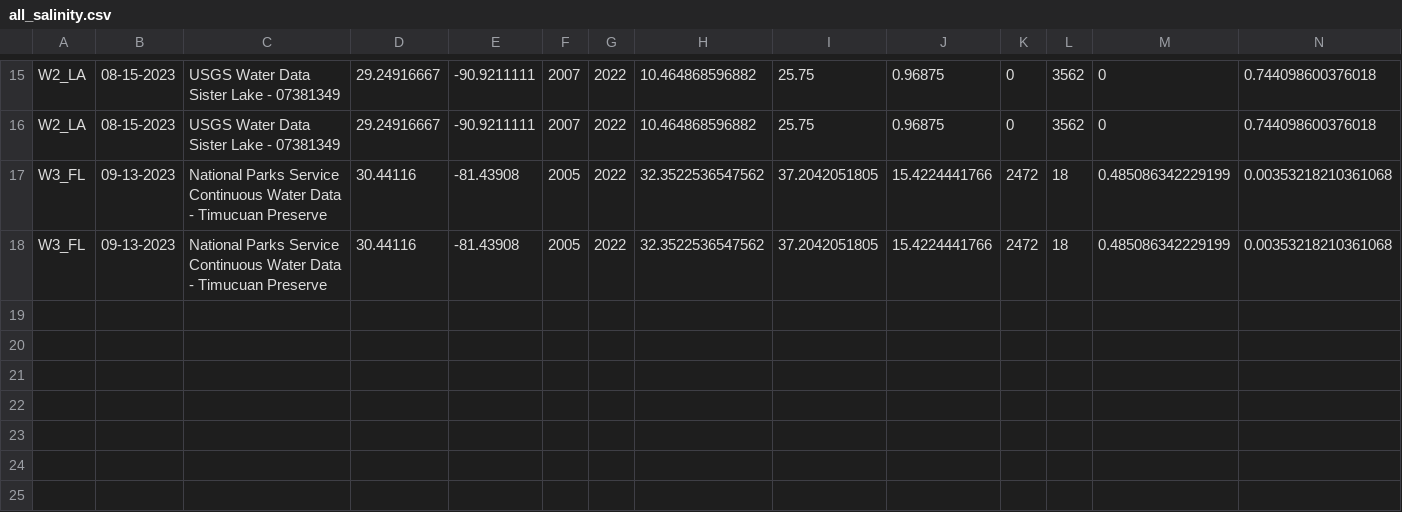
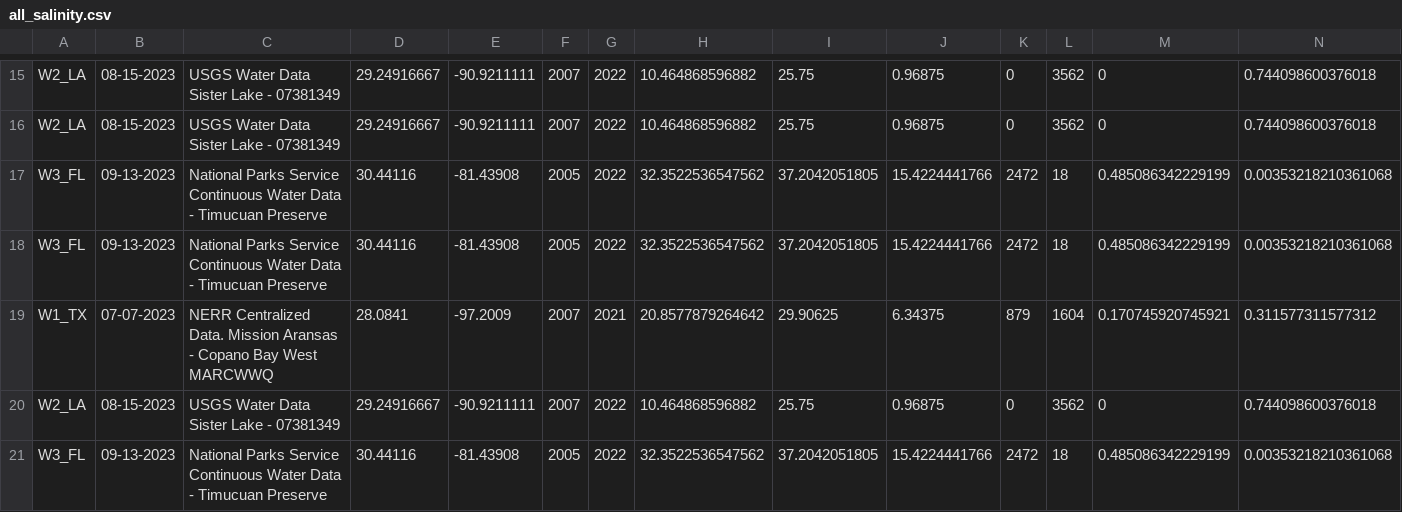
Before and after one commit to DrK-Lo/MVP-H2F-HatcheryField, a CSV file: data/environment/all_salinity.csv, drawn as a sheet; only a part is shown, gaps mark what is left out; rows hold the shown columns only; the diff names each change by its address in the sheet, - before the commit and + after, or states it on an @@ line.

```diff
--- a/data/environment/all_salinity.csv
+++ b/data/environment/all_salinity.csv
+row 19: W1_TX | 07-07-2023 | NERR Centralized Data. Mission Aransas - Copano Bay West MARCWWQ | 28.0841 | -97.2009 | 2007 | 2021 | 20.8577879264642 | 29.90625 | 6.34375 | 879 | 1604 | 0.170745920745921 | 0.311577311577312
+row 20: W2_LA | 08-15-2023 | USGS Water Data Sister Lake - 07381349 | 29.24916667 | -90.9211111 | 2007 | 2022 | 10.464868596882 | 25.75 | 0.96875 | 0 | 3562 | 0 | 0.744098600376018
+row 21: W3_FL | 09-13-2023 | National Parks Service Continuous Water Data - Timucuan Preserve | 30.44116 | -81.43908 | 2005 | 2022 | 32.3522536547562 | 37.2042051805 | 15.4224441766 | 2472 | 18 | 0.485086342229199 | 0.00353218210361068
```
Also changed, not shown: data/environment/all_temperature.csv, 10 other files.
